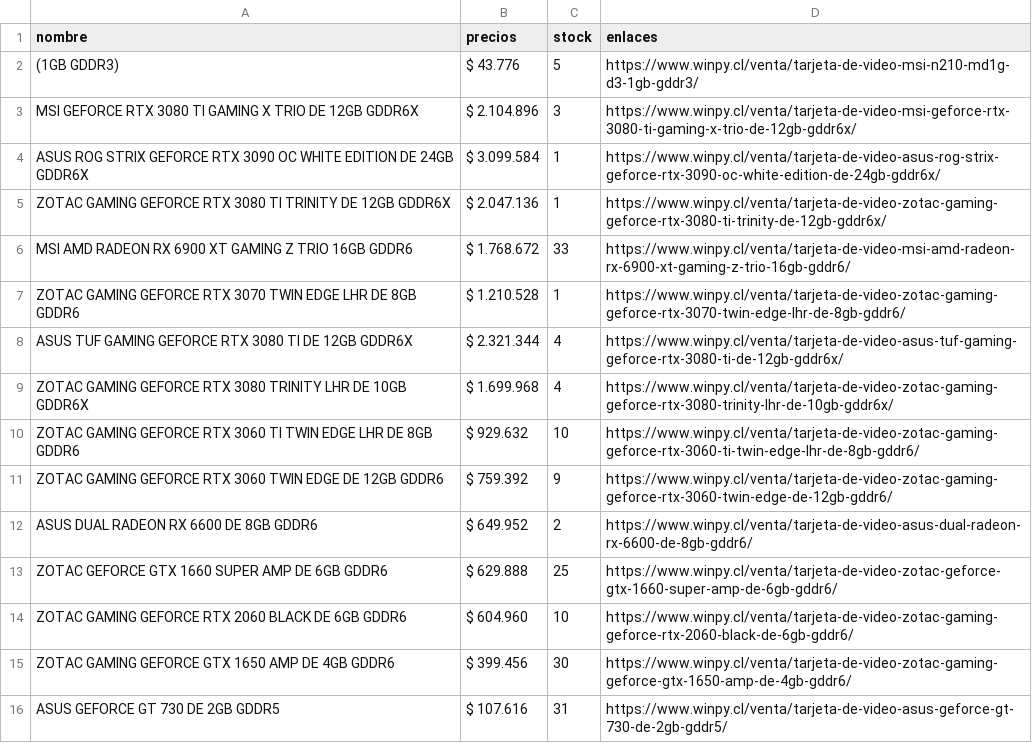
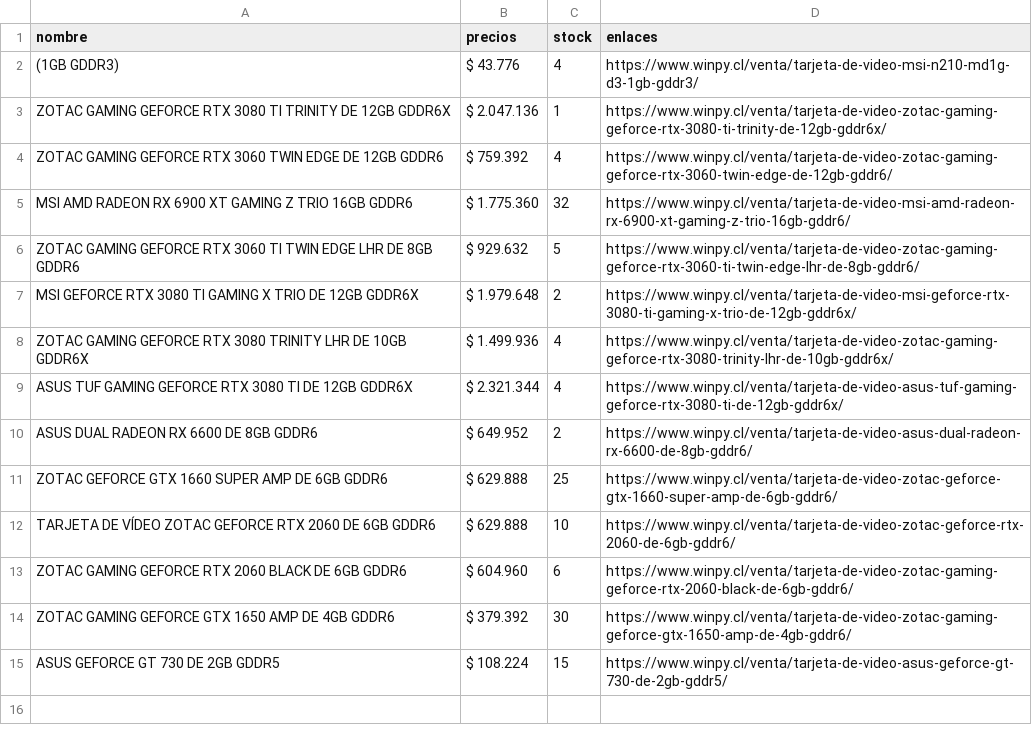
Before and after one commit to cristian-data-science/webscraper_chile_video_cards, a CSV file: video_cards/video_cards/resultados/wpfinal.csv, drawn as a sheet.

Commit message:
source data update

```diff
--- a/video_cards/video_cards/resultados/wpfinal.csv
+++ b/video_cards/video_cards/resultados/wpfinal.csv
@@ -1,16 +1,15 @@
 nombre,precios,stock,enlaces
-(1GB GDDR3),$ 43.776,5,https://www.winpy.cl/venta/tarjeta-de-video-msi-n210-md1g-d3-1gb-gddr3/
-MSI GEFORCE RTX 3080 TI GAMING X TRIO DE 12GB GDDR6X,$ 2.104.896,3,https://www.winpy.cl/venta/tarjeta-de-video-msi-geforce-rtx-3080-ti-gaming-x-trio-de-12gb-gddr6x/
-ASUS ROG STRIX GEFORCE RTX 3090 OC WHITE EDITION DE 24GB GDDR6X,$ 3.099.584,1,https://www.winpy.cl/venta/tarjeta-de-video-asus-rog-strix-geforce-rtx-3090-oc-white-edition-de-24gb-gddr6x/
+(1GB GDDR3),$ 43.776,4,https://www.winpy.cl/venta/tarjeta-de-video-msi-n210-md1g-d3-1gb-gddr3/
 ZOTAC GAMING GEFORCE RTX 3080 TI TRINITY DE 12GB GDDR6X,$ 2.047.136,1,https://www.winpy.cl/venta/tarjeta-de-video-zotac-gaming-geforce-rtx-3080-ti-trinity-de-12gb-gddr6x/
-MSI AMD RADEON RX 6900 XT GAMING Z TRIO 16GB GDDR6,$ 1.768.672,33,https://www.winpy.cl/venta/tarjeta-de-video-msi-amd-radeon-rx-6900-xt-gaming-z-trio-16gb-gddr6/
-ZOTAC GAMING GEFORCE RTX 3070 TWIN EDGE LHR DE 8GB GDDR6,$ 1.210.528,1,https://www.winpy.cl/venta/tarjeta-de-video-zotac-gaming-geforce-rtx-3070-twin-edge-lhr-de-8gb-gddr6/
+ZOTAC GAMING GEFORCE RTX 3060 TWIN EDGE DE 12GB GDDR6,$ 759.392,4,https://www.winpy.cl/venta/tarjeta-de-video-zotac-gaming-geforce-rtx-3060-twin-edge-de-12gb-gddr6/
+MSI AMD RADEON RX 6900 XT GAMING Z TRIO 16GB GDDR6,$ 1.775.360,32,https://www.winpy.cl/venta/tarjeta-de-video-msi-amd-radeon-rx-6900-xt-gaming-z-trio-16gb-gddr6/
+ZOTAC GAMING GEFORCE RTX 3060 TI TWIN EDGE LHR DE 8GB GDDR6,$ 929.632,5,https://www.winpy.cl/venta/tarjeta-de-video-zotac-gaming-geforce-rtx-3060-ti-twin-edge-lhr-de-8gb-gddr6/
+MSI GEFORCE RTX 3080 TI GAMING X TRIO DE 12GB GDDR6X,$ 1.979.648,2,https://www.winpy.cl/venta/tarjeta-de-video-msi-geforce-rtx-3080-ti-gaming-x-trio-de-12gb-gddr6x/
+ZOTAC GAMING GEFORCE RTX 3080 TRINITY LHR DE 10GB GDDR6X,$ 1.499.936,4,https://www.winpy.cl/venta/tarjeta-de-video-zotac-gaming-geforce-rtx-3080-trinity-lhr-de-10gb-gddr6x/
 ASUS TUF GAMING GEFORCE RTX 3080 TI DE 12GB GDDR6X,$ 2.321.344,4,https://www.winpy.cl/venta/tarjeta-de-video-asus-tuf-gaming-geforce-rtx-3080-ti-de-12gb-gddr6x/
-ZOTAC GAMING GEFORCE RTX 3080 TRINITY LHR DE 10GB GDDR6X,$ 1.699.968,4,https://www.winpy.cl/venta/tarjeta-de-video-zotac-gaming-geforce-rtx-3080-trinity-lhr-de-10gb-gddr6x/
-ZOTAC GAMING GEFORCE RTX 3060 TI TWIN EDGE LHR DE 8GB GDDR6,$ 929.632,10,https://www.winpy.cl/venta/tarjeta-de-video-zotac-gaming-geforce-rtx-3060-ti-twin-edge-lhr-de-8gb-gddr6/
-ZOTAC GAMING GEFORCE RTX 3060 TWIN EDGE DE 12GB GDDR6,$ 759.392,9,https://www.winpy.cl/venta/tarjeta-de-video-zotac-gaming-geforce-rtx-3060-twin-edge-de-12gb-gddr6/
 ASUS DUAL RADEON RX 6600 DE 8GB GDDR6,$ 649.952,2,https://www.winpy.cl/venta/tarjeta-de-video-asus-dual-radeon-rx-6600-de-8gb-gddr6/
 ZOTAC GEFORCE GTX 1660 SUPER AMP DE 6GB GDDR6,$ 629.888,25,https://www.winpy.cl/venta/tarjeta-de-video-zotac-geforce-gtx-1660-super-amp-de-6gb-gddr6/
-ZOTAC GAMING GEFORCE RTX 2060 BLACK DE 6GB GDDR6,$ 604.960,10,https://www.winpy.cl/venta/tarjeta-de-video-zotac-gaming-geforce-rtx-2060-black-de-6gb-gddr6/
-ZOTAC GAMING GEFORCE GTX 1650 AMP DE 4GB GDDR6,$ 399.456,30,https://www.winpy.cl/venta/tarjeta-de-video-zotac-gaming-geforce-gtx-1650-amp-de-4gb-gddr6/
-ASUS GEFORCE GT 730 DE 2GB GDDR5,$ 107.616,31,https://www.winpy.cl/venta/tarjeta-de-video-asus-geforce-gt-730-de-2gb-gddr5/
+TARJETA DE VÍDEO ZOTAC GEFORCE RTX 2060 DE 6GB GDDR6,$ 629.888,10,https://www.winpy.cl/venta/tarjeta-de-video-zotac-geforce-rtx-2060-de-6gb-gddr6/
+ZOTAC GAMING GEFORCE RTX 2060 BLACK DE 6GB GDDR6,$ 604.960,6,https://www.winpy.cl/venta/tarjeta-de-video-zotac-gaming-geforce-rtx-2060-black-de-6gb-gddr6/
+ZOTAC GAMING GEFORCE GTX 1650 AMP DE 4GB GDDR6,$ 379.392,30,https://www.winpy.cl/venta/tarjeta-de-video-zotac-gaming-geforce-gtx-1650-amp-de-4gb-gddr6/
+ASUS GEFORCE GT 730 DE 2GB GDDR5,$ 108.224,15,https://www.winpy.cl/venta/tarjeta-de-video-asus-geforce-gt-730-de-2gb-gddr5/
```
Also changed, not shown: video_cards/preproceso/pc_pre.csv, 4 other files.
